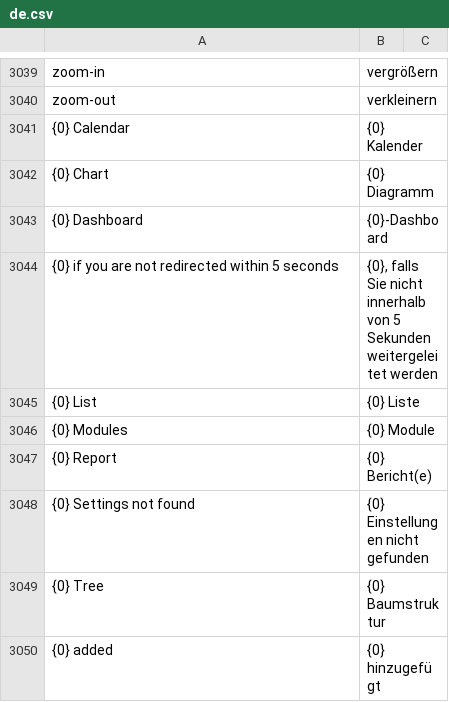
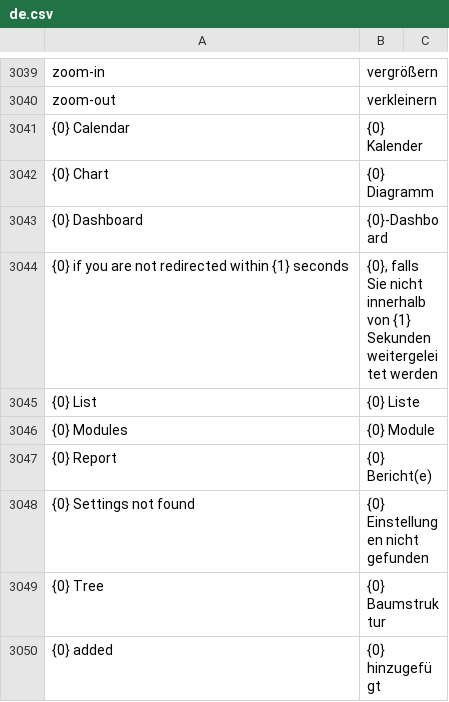
Before and after one commit to hanzoai/frappe, a CSV file: frappe/translations/de.csv, drawn as a sheet; only a part is shown, gaps mark what is left out.

Commit message:
fix(Web Form): redirect countdown (#22032)

```diff
--- a/frappe/translations/de.csv
+++ b/frappe/translations/de.csv
@@ -3043,3 +3043,3 @@ zoom-out,verkleinern,
 {0} Dashboard,{0}-Dashboard,
-{0} if you are not redirected within 5 seconds,"{0}, falls Sie nicht innerhalb von 5 Sekunden weitergeleitet werden",
+{0} if you are not redirected within {1} seconds,"{0}, falls Sie nicht innerhalb von {1} Sekunden weitergeleitet werden",
 {0} List,{0} Liste,
```
Also changed, not shown: frappe/translations/es.csv, frappe/translations/fr.csv, 2 other files.
